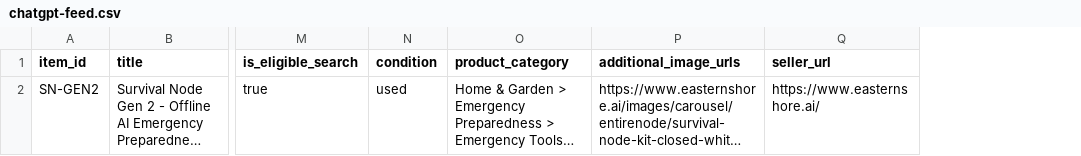
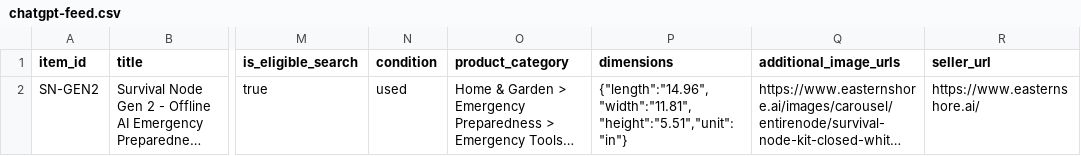
Before and after one commit to 99redder/eastern-shore-ai, a CSV file: chatgpt-feed.csv, drawn as a sheet; only a part is shown, gaps mark what is left out; long unchanged cells end in …; the diff names each change by its address in the sheet, - before the commit and + after, or states it on an @@ line.

```diff
--- a/chatgpt-feed.csv
+++ b/chatgpt-feed.csv
+column P (dimensions), row 2: {"length":"14.96","width":"11.81","height":"5.51","unit":"in"}
```
Also changed, not shown: 5 other files.
